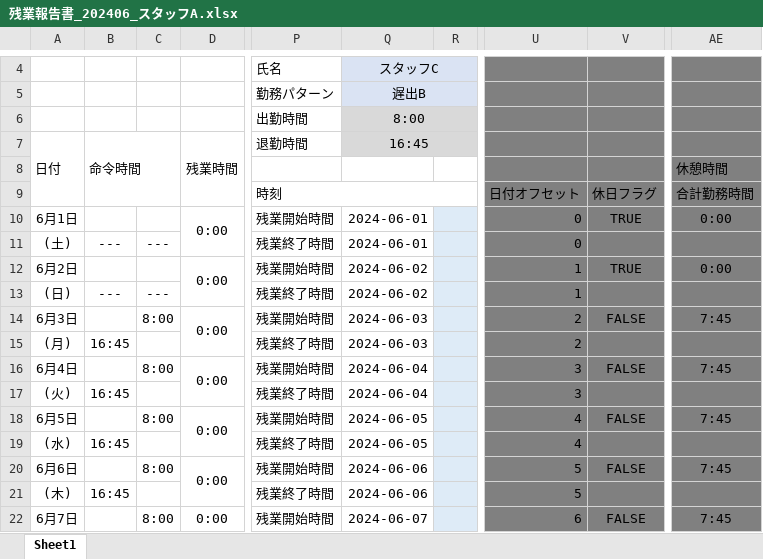
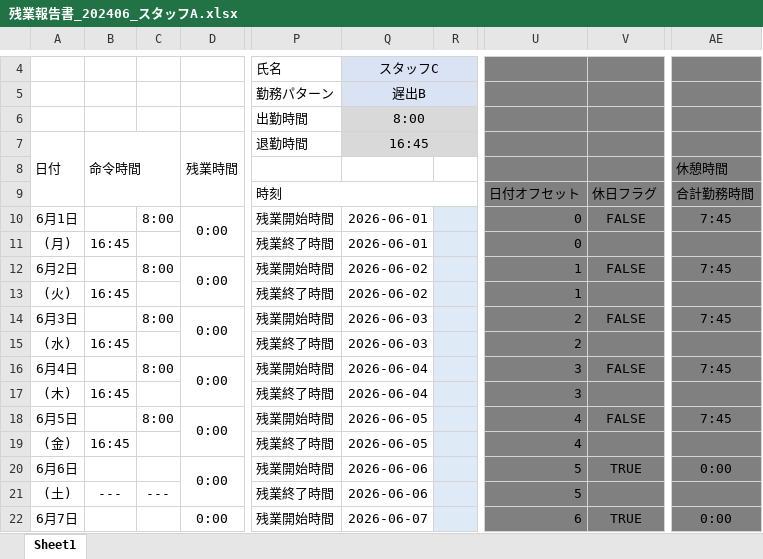
Before and after one commit to ithachioji08/intern_attendance, an Excel workbook: attendance/reports/残業報告書_202406_スタッフA.xlsx, sheet Sheet1, drawn as a sheet; only a part is shown, gaps mark what is left out; values as stored, in another font and other column widths than the file's, no borders; the diff covers the shown part only; the diff names each change by its address in the sheet, - before the commit and + after, or states it on an @@ line.

```diff
--- a/attendance/reports/残業報告書_202406_スタッフA.xlsx (sheet Sheet1)
+++ b/attendance/reports/残業報告書_202406_スタッフA.xlsx (sheet Sheet1)
-C10: (empty)
+C10: 8:00
-Q10:Q11: 2024-06-01
+Q10:Q11: 2026-06-01
-V10: TRUE
+V10: FALSE
-AE10: 0:00
+AE10: 7:45
-A11: (土)
+A11: (月)
-B11: ---
+B11: 16:45
-C11: ---
+C11: (empty)
-C12: (empty)
+C12: 8:00
-Q12:Q13: 2024-06-02
+Q12:Q13: 2026-06-02
-V12: TRUE
+V12: FALSE
-AE12: 0:00
+AE12: 7:45
-A13: (日)
+A13: (火)
-B13: ---
+B13: 16:45
-C13: ---
+C13: (empty)
-Q14:Q15: 2024-06-03
+Q14:Q15: 2026-06-03
-A15: (月)
+A15: (水)
-Q16:Q17: 2024-06-04
+Q16:Q17: 2026-06-04
-A17: (火)
+A17: (木)
-Q18:Q19: 2024-06-05
+Q18:Q19: 2026-06-05
-A19: (水)
+A19: (金)
-C20: 8:00
+C20: (empty)
-Q20:Q21: 2024-06-06
+Q20:Q21: 2026-06-06
-V20: FALSE
+V20: TRUE
-AE20: 7:45
+AE20: 0:00
-A21: (木)
+A21: (土)
-B21: 16:45
+B21: ---
-C21: (empty)
+C21: ---
-C22: 8:00
+C22: (empty)
-Q22: 2024-06-07
+Q22: 2026-06-07
-V22: FALSE
+V22: TRUE
-AE22: 7:45
+AE22: 0:00
```
Also changed, not shown: 147 edited cells elsewhere in this sheet, 33 other files.
